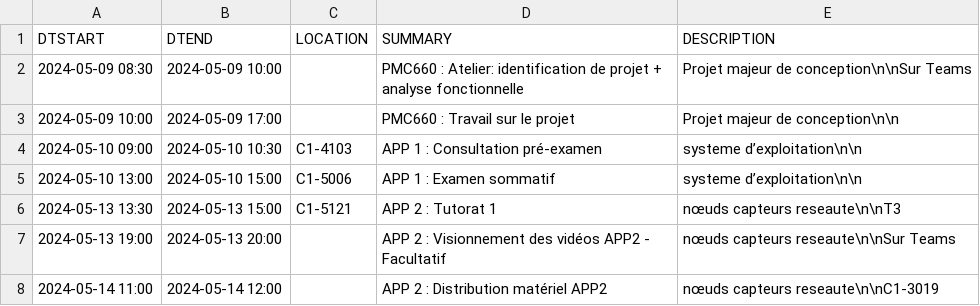
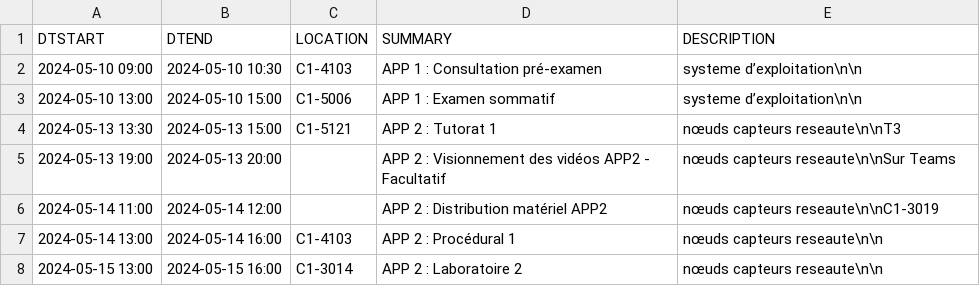
Before and after one commit to mdaoustUdeS/gegi-horarius, a CSV file: data/cal.csv, drawn as a sheet; only a part is shown; the shorter side is filled out with more unchanged rows.

```diff
--- a/data/cal.csv
+++ b/data/cal.csv
@@ -1,4 +1,2 @@
 DTSTART,DTEND,LOCATION,SUMMARY,DESCRIPTION
-2024-05-09 08:30,2024-05-09 10:00,"","PMC660 : Atelier: identification de projet + analyse fonctionnelle","Projet majeur de conception\n\nSur Teams"
-2024-05-09 10:00,2024-05-09 17:00,"","PMC660 : Travail sur le projet","Projet majeur de conception\n\n"
 2024-05-10 09:00,2024-05-10 10:30,"C1-4103","APP 1 : Consultation pré-examen","systeme d’exploitation\n\n"
```
